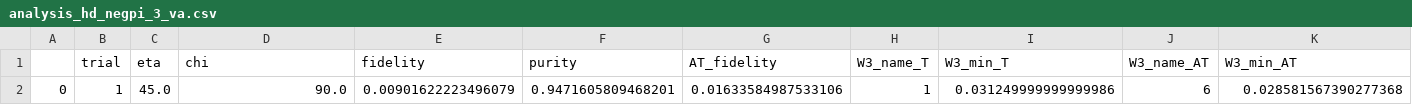
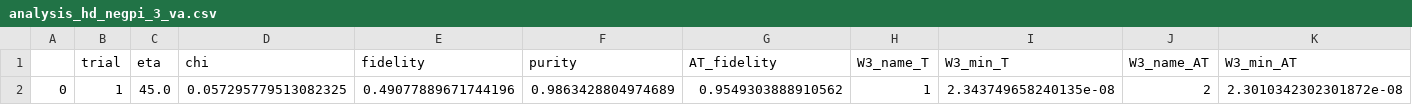
Before and after one commit to Lynn-Quantum-Optics/Summer-2025, a CSV file: framework/ria_hd_negpi_3_va/analysis_hd_negpi_3_va.csv, drawn as a sheet; only a part is shown; removed rows and columns are numbered as before the commit, all else as after; rows hold the shown columns only; the diff names each change by its address in the sheet, - before the commit and + after, or states it on an @@ line.

```diff
--- a/framework/ria_hd_negpi_3_va/analysis_hd_negpi_3_va.csv
+++ b/framework/ria_hd_negpi_3_va/analysis_hd_negpi_3_va.csv
-row 2: 0 | 1 | 45.0 | 90.0 | 0.00901622223496079 | 0.9471605809468201 | 0.01633584987533106 | 1 | 0.031249999999999986 | 6 | 0.028581567390277368
+row 2: 0 | 1 | 45.0 | 0.057295779513082325 | 0.49077889671744196 | 0.9863428804974689 | 0.9549303888910562 | 1 | 2.343749658240135e-08 | 2 | 2.3010342302301872e-08
```
Also changed, not shown: 20 other files.
